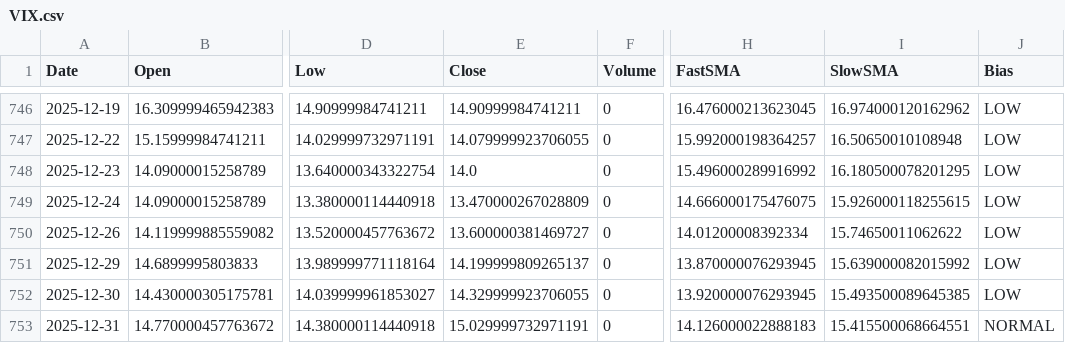
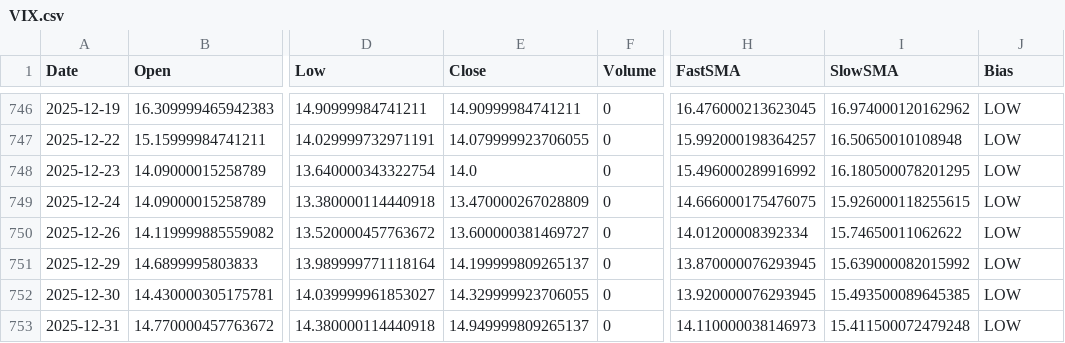
Before and after one commit to aadey002/Stock-agent-, a CSV file: data/VIX.csv, drawn as a sheet; only a part is shown, gaps mark what is left out; the diff names each change by its address in the sheet, - before the commit and + after, or states it on an @@ line.

```diff
--- a/data/VIX.csv
+++ b/data/VIX.csv
-E753 (Close): 15.029999732971191
+E753 (Close): 14.949999809265137
-H753 (FastSMA): 14.126000022888183
+H753 (FastSMA): 14.110000038146973
-I753 (SlowSMA): 15.415500068664551
+I753 (SlowSMA): 15.411500072479248
-J753 (Bias): NORMAL
+J753 (Bias): LOW
```
Also changed, not shown: data/XLC.csv, data/XLRE.csv, 4 other files.
